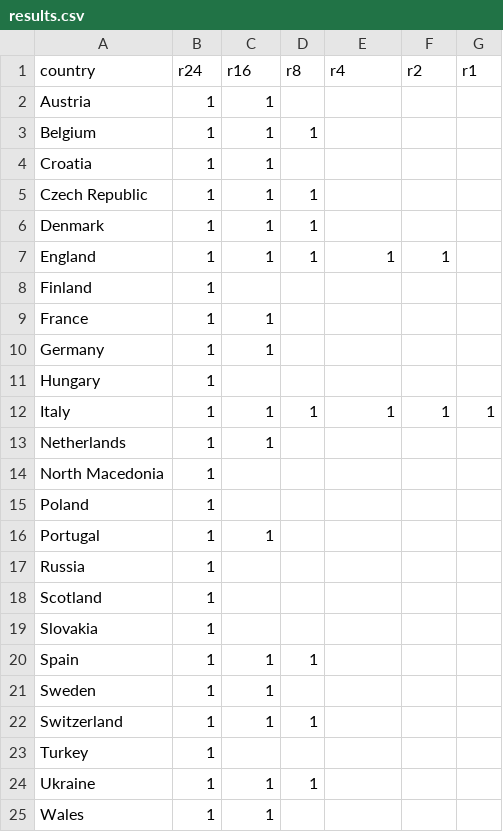
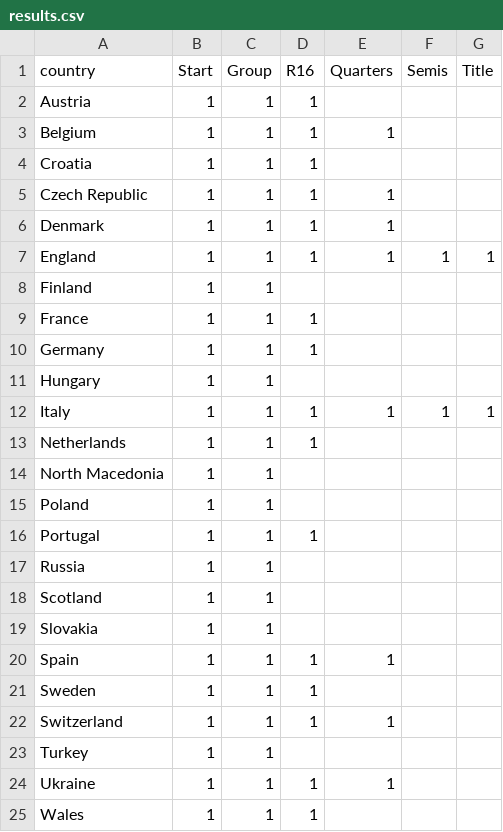
Before and after one commit to tonyelhabr/sports_viz, a CSV file: 32-2020_euros/results.csv, drawn as a sheet.

```diff
--- a/32-2020_euros/results.csv
+++ b/32-2020_euros/results.csv
@@ -1,25 +1,25 @@
-country,r24,r16,r8,r4,r2,r1
-Austria,1,1,,,,
-Belgium,1,1,1,,,
-Croatia,1,1,,,,
-Czech Republic,1,1,1,,,
-Denmark,1,1,1,,,
-England,1,1,1,1,1,
-Finland,1,,,,,
-France,1,1,,,,
-Germany,1,1,,,,
-Hungary,1,,,,,
+country,Start,Group,R16,Quarters,Semis,Title
+Austria,1,1,1,,,
+Belgium,1,1,1,1,,
+Croatia,1,1,1,,,
+Czech Republic,1,1,1,1,,
+Denmark,1,1,1,1,,
+England,1,1,1,1,1,1
+Finland,1,1,,,,
+France,1,1,1,,,
+Germany,1,1,1,,,
+Hungary,1,1,,,,
 Italy,1,1,1,1,1,1
-Netherlands,1,1,,,,
-North Macedonia,1,,,,,
-Poland,1,,,,,
-Portugal,1,1,,,,
-Russia,1,,,,,
-Scotland,1,,,,,
-Slovakia,1,,,,,
-Spain,1,1,1,,,
-Sweden,1,1,,,,
-Switzerland,1,1,1,,,
-Turkey,1,,,,,
-Ukraine,1,1,1,,,
-Wales,1,1,,,,
+Netherlands,1,1,1,,,
+North Macedonia,1,1,,,,
+Poland,1,1,,,,
+Portugal,1,1,1,,,
+Russia,1,1,,,,
+Scotland,1,1,,,,
+Slovakia,1,1,,,,
+Spain,1,1,1,1,,
+Sweden,1,1,1,,,
+Switzerland,1,1,1,1,,
+Turkey,1,1,,,,
+Ukraine,1,1,1,1,,
+Wales,1,1,1,,,
```
Also changed, not shown: 1 other file.
